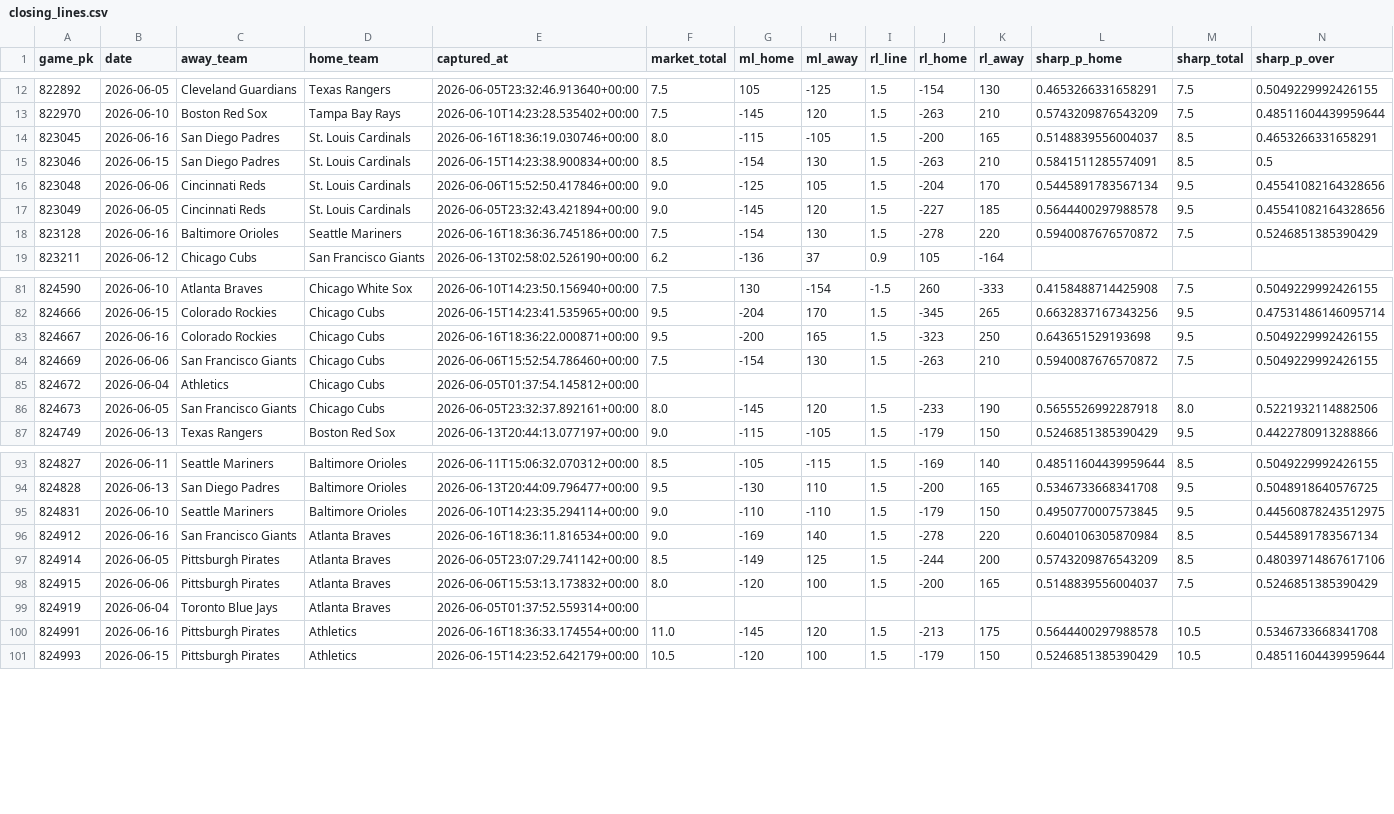
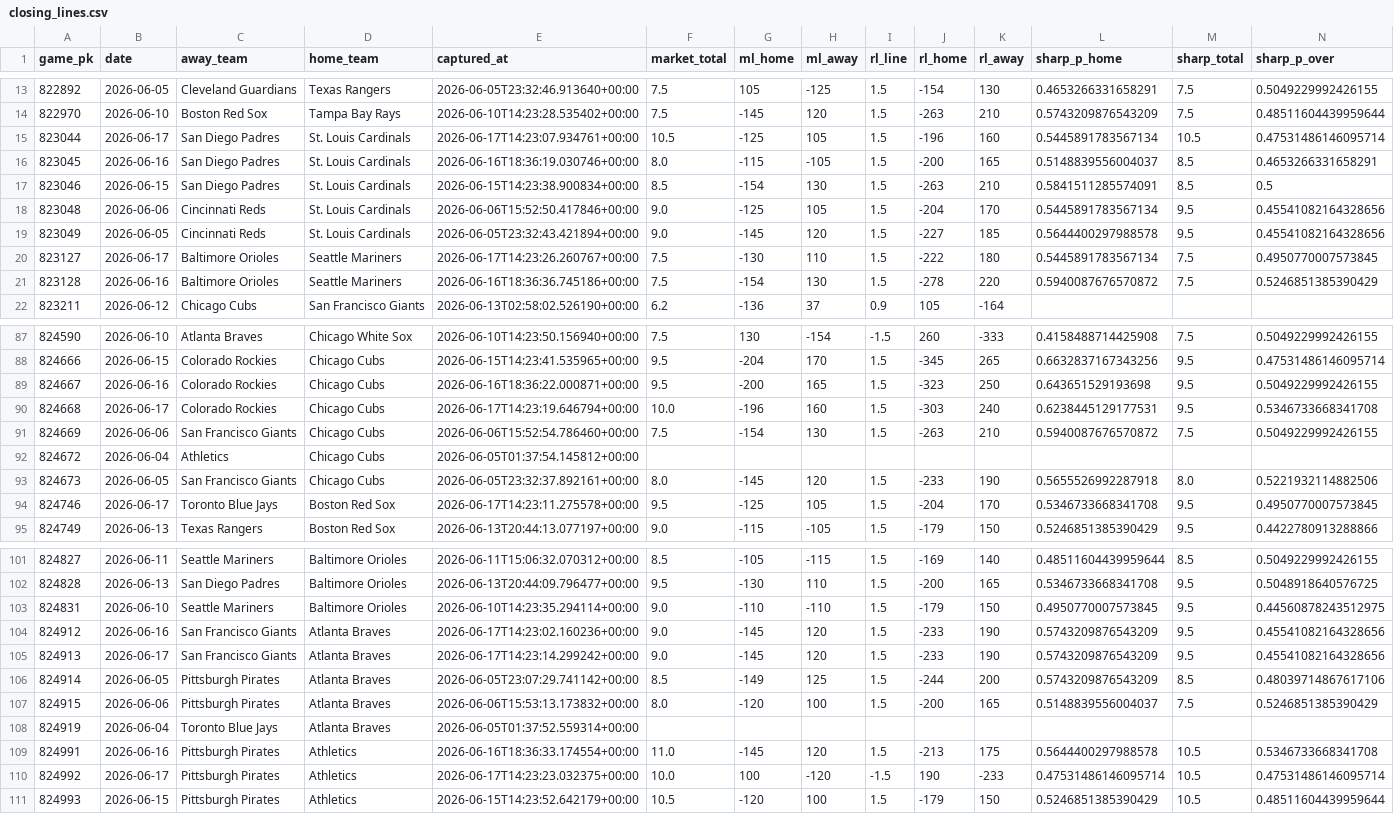
Before and after one commit to keefmlb/new-mlb, a CSV file: data/odds/closing_lines.csv, drawn as a sheet; only a part is shown, gaps mark what is left out; the diff covers the shown part only.

```diff
--- a/data/odds/closing_lines.csv
+++ b/data/odds/closing_lines.csv
@@ -13,2 +14,3 @@ game_pk,date,away_team,home_team,captured_at,market_total,ml_home,ml_away,rl_lin
 822970,2026-06-10,Boston Red Sox,Tampa Bay Rays,2026-06-10T14:23:28.535402+00:00,7.5,-145,120,1.5,-263,210,0.5743209876543209,7.5,0.48511604439959644
+823044,2026-06-17,San Diego Padres,St. Louis Cardinals,2026-06-17T14:23:07.934761+00:00,10.5,-125,105,1.5,-196,160,0.5445891783567134,10.5,0.47531486146095714
 823045,2026-06-16,San Diego Padres,St. Louis Cardinals,2026-06-16T18:36:19.030746+00:00,8.0,-115,-105,1.5,-200,165,0.5148839556004037,8.5,0.4653266331658291
@@ -17,2 +19,3 @@ game_pk,date,away_team,home_team,captured_at,market_total,ml_home,ml_away,rl_lin
 823049,2026-06-05,Cincinnati Reds,St. Louis Cardinals,2026-06-05T23:32:43.421894+00:00,9.0,-145,120,1.5,-227,185,0.5644400297988578,9.5,0.45541082164328656
+823127,2026-06-17,Baltimore Orioles,Seattle Mariners,2026-06-17T14:23:26.260767+00:00,7.5,-130,110,1.5,-222,180,0.5445891783567134,7.5,0.4950770007573845
 823128,2026-06-16,Baltimore Orioles,Seattle Mariners,2026-06-16T18:36:36.745186+00:00,7.5,-154,130,1.5,-278,220,0.5940087676570872,7.5,0.5246851385390429
@@ -83,2 +89,3 @@ game_pk,date,away_team,home_team,captured_at,market_total,ml_home,ml_away,rl_lin
 824667,2026-06-16,Colorado Rockies,Chicago Cubs,2026-06-16T18:36:22.000871+00:00,9.5,-200,165,1.5,-323,250,0.643651529193698,9.5,0.5049229992426155
+824668,2026-06-17,Colorado Rockies,Chicago Cubs,2026-06-17T14:23:19.646794+00:00,10.0,-196,160,1.5,-303,240,0.6238445129177531,9.5,0.5346733668341708
 824669,2026-06-06,San Francisco Giants,Chicago Cubs,2026-06-06T15:52:54.786460+00:00,7.5,-154,130,1.5,-263,210,0.5940087676570872,7.5,0.5049229992426155
@@ -86,2 +93,3 @@ game_pk,date,away_team,home_team,captured_at,market_total,ml_home,ml_away,rl_lin
 824673,2026-06-05,San Francisco Giants,Chicago Cubs,2026-06-05T23:32:37.892161+00:00,8.0,-145,120,1.5,-233,190,0.5655526992287918,8.0,0.5221932114882506
+824746,2026-06-17,Toronto Blue Jays,Boston Red Sox,2026-06-17T14:23:11.275578+00:00,9.5,-125,105,1.5,-204,170,0.5346733668341708,9.5,0.4950770007573845
 824749,2026-06-13,Texas Rangers,Boston Red Sox,2026-06-13T20:44:13.077197+00:00,9.0,-115,-105,1.5,-179,150,0.5246851385390429,9.5,0.4422780913288866
@@ -95,3 +103,4 @@ game_pk,date,away_team,home_team,captured_at,market_total,ml_home,ml_away,rl_lin
 824831,2026-06-10,Seattle Mariners,Baltimore Orioles,2026-06-10T14:23:35.294114+00:00,9.0,-110,-110,1.5,-179,150,0.4950770007573845,9.5,0.44560878243512975
-824912,2026-06-16,San Francisco Giants,Atlanta Braves,2026-06-16T18:36:11.816534+00:00,9.0,-169,140,1.5,-278,220,0.6040106305870984,8.5,0.5445891783567134
+824912,2026-06-16,San Francisco Giants,Atlanta Braves,2026-06-17T14:23:02.160236+00:00,9.0,-145,120,1.5,-233,190,0.5743209876543209,9.5,0.45541082164328656
+824913,2026-06-17,San Francisco Giants,Atlanta Braves,2026-06-17T14:23:14.299242+00:00,9.0,-145,120,1.5,-233,190,0.5743209876543209,9.5,0.45541082164328656
 824914,2026-06-05,Pittsburgh Pirates,Atlanta Braves,2026-06-05T23:07:29.741142+00:00,8.5,-149,125,1.5,-244,200,0.5743209876543209,8.5,0.48039714867617106
@@ -100,2 +109,3 @@ game_pk,date,away_team,home_team,captured_at,market_total,ml_home,ml_away,rl_lin
 824991,2026-06-16,Pittsburgh Pirates,Athletics,2026-06-16T18:36:33.174554+00:00,11.0,-145,120,1.5,-213,175,0.5644400297988578,10.5,0.5346733668341708
+824992,2026-06-17,Pittsburgh Pirates,Athletics,2026-06-17T14:23:23.032375+00:00,10.0,100,-120,-1.5,190,-233,0.47531486146095714,10.5,0.47531486146095714
 824993,2026-06-15,Pittsburgh Pirates,Athletics,2026-06-15T14:23:52.642179+00:00,10.5,-120,100,1.5,-179,150,0.5246851385390429,10.5,0.48511604439959644
```
Also changed, not shown: 4 added rows elsewhere in this file, 34 other files.
